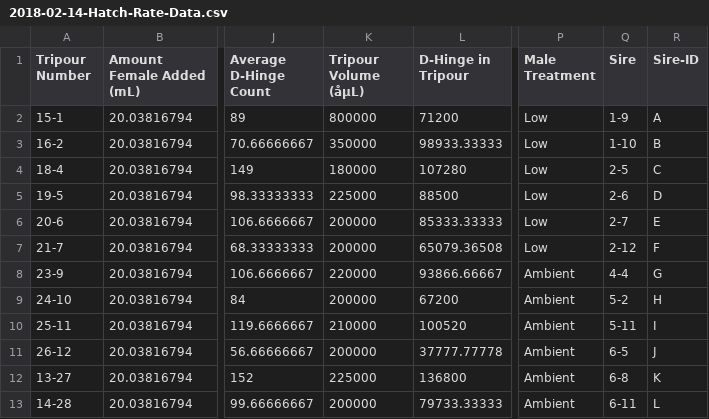
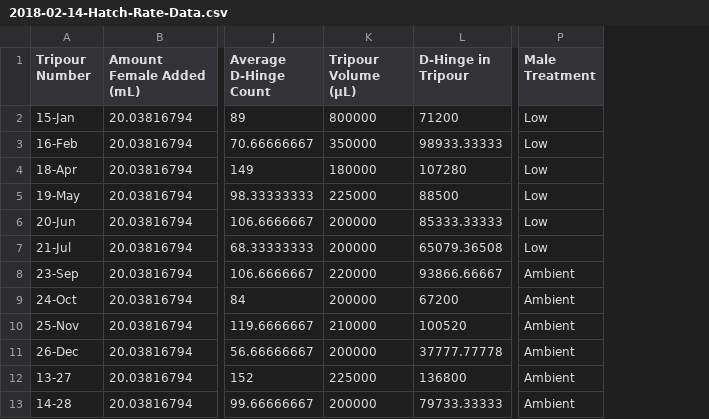
Before and after one commit to RobertsLab/paper-gigas-early-gametogenic-exposure, a CSV file: data/2017-07-30-Pacific-Oyster-Larvae/2018-02-14-Hatch-Rate-Data.csv, drawn as a sheet; only a part is shown, gaps mark what is left out; the diff names each change by its address in the sheet, - before the commit and + after, or states it on an @@ line.

Commit message:
Revert "added sire ID"
This reverts commit 05029374dd9d4db0bc6d13f15ffe172d09d85d18.

```diff
--- a/data/2017-07-30-Pacific-Oyster-Larvae/2018-02-14-Hatch-Rate-Data.csv
+++ b/data/2017-07-30-Pacific-Oyster-Larvae/2018-02-14-Hatch-Rate-Data.csv
-column Q (Sire), rows 2-13: 1-9 | 1-10 | 2-5 | 2-6 | 2-7 | 2-12 | 4-4 | 5-2 | 5-11 | 6-5 | 6-8 | 6-11
-column R (Sire-ID), rows 2-13: A | B | C | D | E | F | G | H | I | J | K | L
-K1: Tripour Volume (åµL)
+K1: Tripour Volume (µL)
-A2 (Tripour Number): 15-1
+A2 (Tripour Number): 15-Jan
-A3 (Tripour Number): 16-2
+A3 (Tripour Number): 16-Feb
-A4 (Tripour Number): 18-4
+A4 (Tripour Number): 18-Apr
-A5 (Tripour Number): 19-5
+A5 (Tripour Number): 19-May
-A6 (Tripour Number): 20-6
+A6 (Tripour Number): 20-Jun
-A7 (Tripour Number): 21-7
+A7 (Tripour Number): 21-Jul
-A8 (Tripour Number): 23-9
+A8 (Tripour Number): 23-Sep
-A9 (Tripour Number): 24-10
+A9 (Tripour Number): 24-Oct
-A10 (Tripour Number): 25-11
+A10 (Tripour Number): 25-Nov
-A11 (Tripour Number): 26-12
+A11 (Tripour Number): 26-Dec
```
